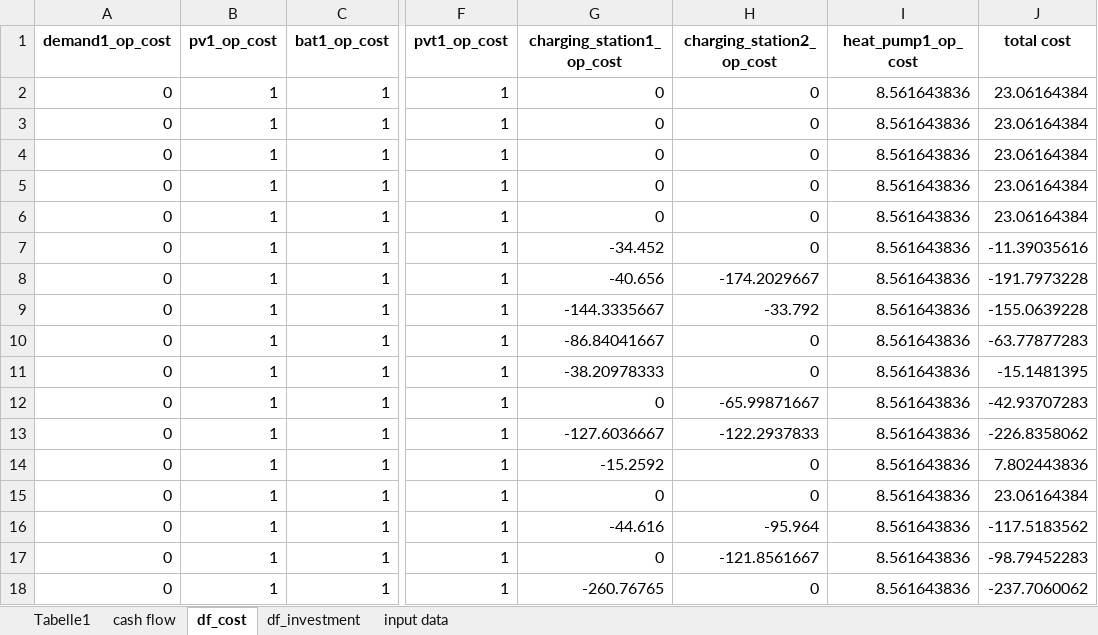
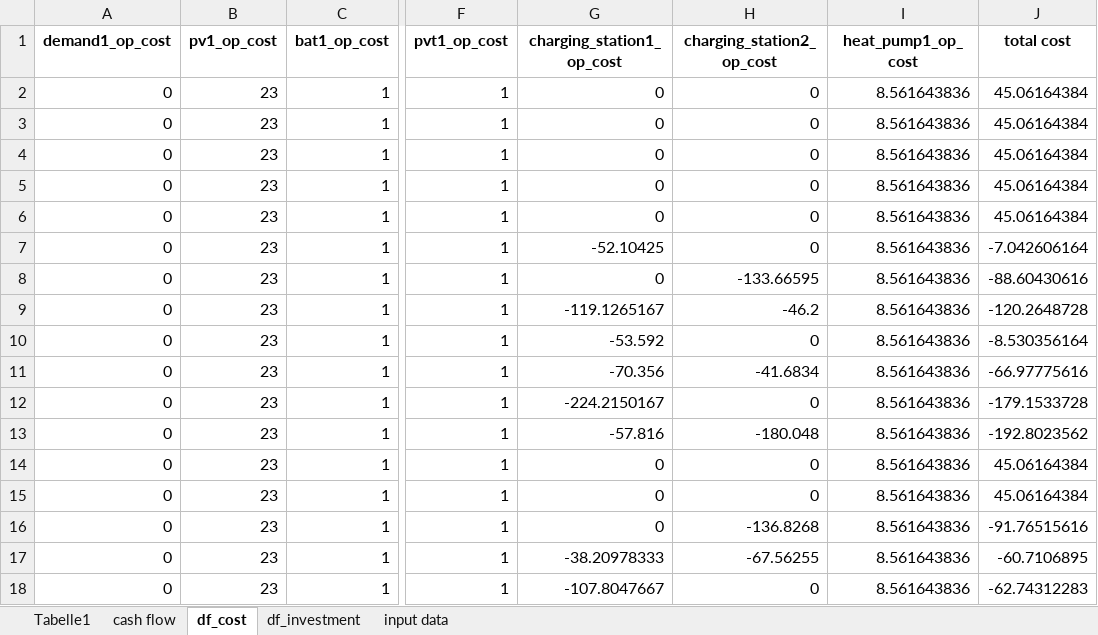
Before and after one commit to christianLeomil/masterthesis, an Excel workbook: output/df_financial_data.xlsx, sheet df_cost, drawn as a sheet; only a part is shown, gaps mark what is left out; values as stored, in another font and other column widths than the file's, no borders; the diff covers the shown part only; the diff names each change by its address in the sheet, - before the commit and + after, or states it on an @@ line.

```diff
--- a/output/df_financial_data.xlsx (sheet df_cost)
+++ b/output/df_financial_data.xlsx (sheet df_cost)
-B2:B18 (pv1_op_cost): 1
+B2:B18 (pv1_op_cost): 23
-J2:J6 (total cost): 23.06164384
+J2:J6 (total cost): 45.06164384
-G7 (charging_station1_op_cost): -34.452
+G7 (charging_station1_op_cost): -52.10425
-J7 (total cost): -11.39035616
+J7 (total cost): -7.042606164
-G8 (charging_station1_op_cost): -40.656
+G8 (charging_station1_op_cost): 0
-H8 (charging_station2_op_cost): -174.2029667
+H8 (charging_station2_op_cost): -133.66595
-J8 (total cost): -191.7973228
+J8 (total cost): -88.60430616
-G9 (charging_station1_op_cost): -144.3335667
+G9 (charging_station1_op_cost): -119.1265167
-H9 (charging_station2_op_cost): -33.792
+H9 (charging_station2_op_cost): -46.2
-J9 (total cost): -155.0639228
+J9 (total cost): -120.2648728
-G10 (charging_station1_op_cost): -86.84041667
+G10 (charging_station1_op_cost): -53.592
-J10 (total cost): -63.77877283
+J10 (total cost): -8.530356164
-G11 (charging_station1_op_cost): -38.20978333
+G11 (charging_station1_op_cost): -70.356
-H11 (charging_station2_op_cost): 0
+H11 (charging_station2_op_cost): -41.6834
-J11 (total cost): -15.1481395
+J11 (total cost): -66.97775616
-G12 (charging_station1_op_cost): 0
+G12 (charging_station1_op_cost): -224.2150167
-H12 (charging_station2_op_cost): -65.99871667
+H12 (charging_station2_op_cost): 0
-J12 (total cost): -42.93707283
+J12 (total cost): -179.1533728
-G13 (charging_station1_op_cost): -127.6036667
+G13 (charging_station1_op_cost): -57.816
-H13 (charging_station2_op_cost): -122.2937833
+H13 (charging_station2_op_cost): -180.048
-J13 (total cost): -226.8358062
+J13 (total cost): -192.8023562
-G14 (charging_station1_op_cost): -15.2592
+G14 (charging_station1_op_cost): 0
-J14 (total cost): 7.802443836
+J14 (total cost): 45.06164384
-J15 (total cost): 23.06164384
+J15 (total cost): 45.06164384
-G16 (charging_station1_op_cost): -44.616
+G16 (charging_station1_op_cost): 0
-H16 (charging_station2_op_cost): -95.964
+H16 (charging_station2_op_cost): -136.8268
-J16 (total cost): -117.5183562
+J16 (total cost): -91.76515616
-G17 (charging_station1_op_cost): 0
+G17 (charging_station1_op_cost): -38.20978333
-H17 (charging_station2_op_cost): -121.8561667
+H17 (charging_station2_op_cost): -67.56255
-J17 (total cost): -98.79452283
+J17 (total cost): -60.7106895
-G18 (charging_station1_op_cost): -260.76765
+G18 (charging_station1_op_cost): -107.8047667
-J18 (total cost): -237.7060062
+J18 (total cost): -62.74312283
```
Also changed, not shown: 223 edited cells elsewhere in this sheet, sheet cash flow, sheet input data, sheet df_investment, input/df_input.xlsx, output/df_con_electric.xlsx, 25 other files.
